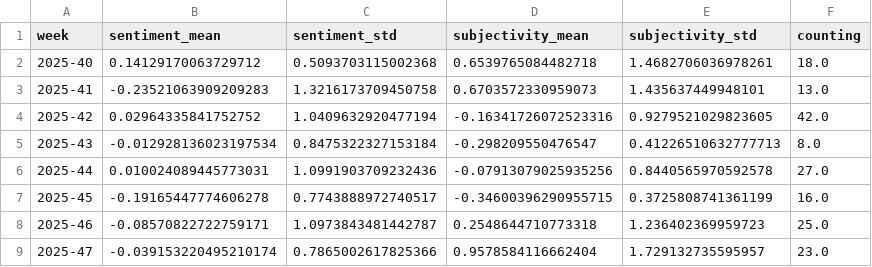
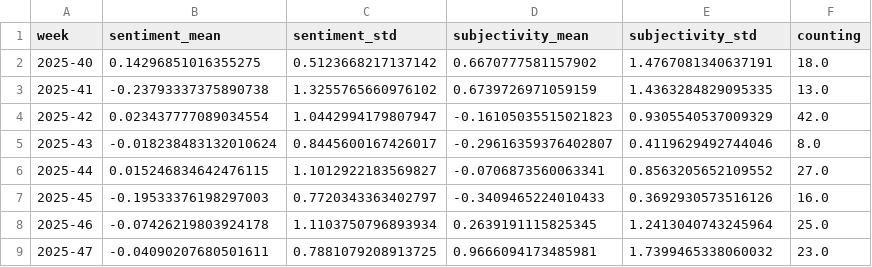
Before and after one commit to jannikdo28-news/RainIsComing, a CSV file: csv/sentiments_weeks.csv, drawn as a sheet; only a part is shown; the diff covers the shown part only.

```diff
--- a/csv/sentiments_weeks.csv
+++ b/csv/sentiments_weeks.csv
@@ -1,9 +1,9 @@
 week,sentiment_mean,sentiment_std,subjectivity_mean,subjectivity_std,counting
-2025-40,0.14129170063729712,0.5093703115002368,0.6539765084482718,1.4682706036978261,18.0
-2025-41,-0.23521063909209283,1.3216173709450758,0.6703572330959073,1.435637449948101,13.0
-2025-42,0.02964335841752752,1.0409632920477194,-0.16341726072523316,0.9279521029823605,42.0
-2025-43,-0.012928136023197534,0.8475322327153184,-0.298209550476547,0.41226510632777713,8.0
-2025-44,0.010024089445773031,1.0991903709232436,-0.07913079025935256,0.8440565970592578,27.0
-2025-45,-0.19165447774606278,0.7743888972740517,-0.34600396290955715,0.3725808741361199,16.0
-2025-46,-0.08570822722759171,1.0973843481442787,0.2548644710773318,1.236402369959723,25.0
-2025-47,-0.039153220495210174,0.7865002617825366,0.9578584116662404,1.729132735595957,23.0
+2025-40,0.14296851016355275,0.5123668217137142,0.6670777581157902,1.4767081340637191,18.0
+2025-41,-0.23793337375890738,1.3255765660976102,0.6739726971059159,1.4363284829095335,13.0
+2025-42,0.023437777089034554,1.0442994179807947,-0.16105035515021823,0.9305540537009329,42.0
+2025-43,-0.018238483132010624,0.8445600167426017,-0.29616359376402807,0.4119629492744046,8.0
+2025-44,0.015246834642476115,1.1012922183569827,-0.0706873560063341,0.8563205652109552,27.0
+2025-45,-0.19533376198297003,0.7720343363402797,-0.3409465224010433,0.3692930573516126,16.0
+2025-46,-0.07426219803924178,1.1103750796893934,0.2639191115825345,1.2413040743245964,25.0
+2025-47,-0.04090207680501611,0.7881079208913725,0.9666094173485981,1.7399465338060032,23.0
```
Also changed, not shown: 1 added row and 92 edited cells elsewhere in this file, csv/sentiments_days.csv, csv/sentiments_locations.csv, 7 other files.
